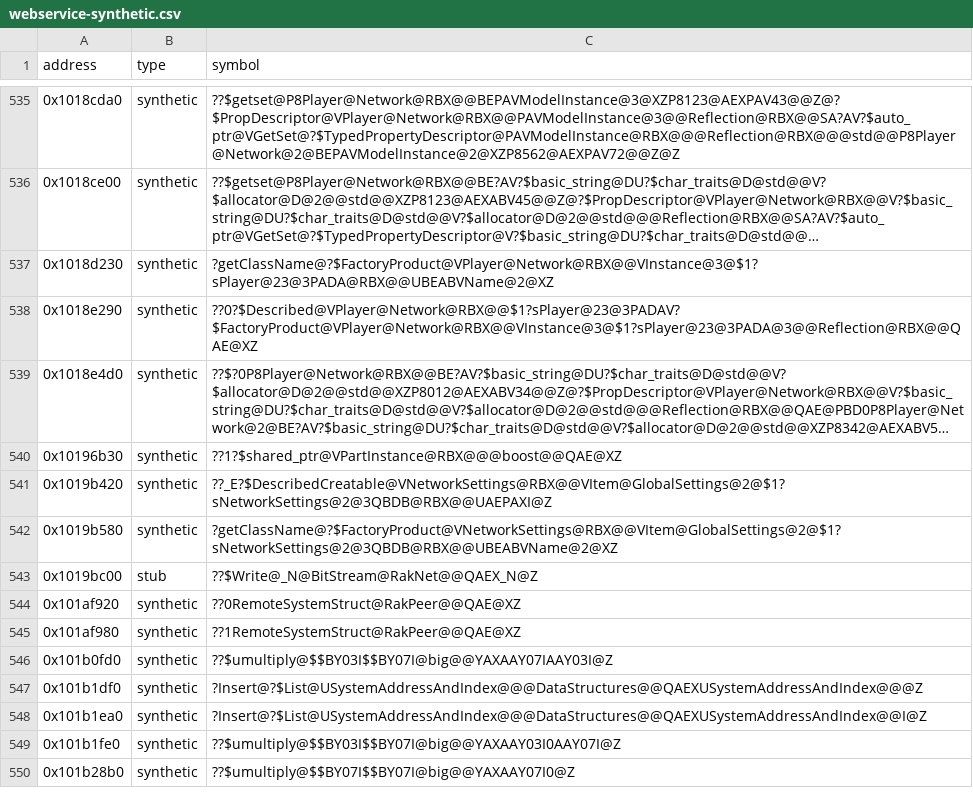
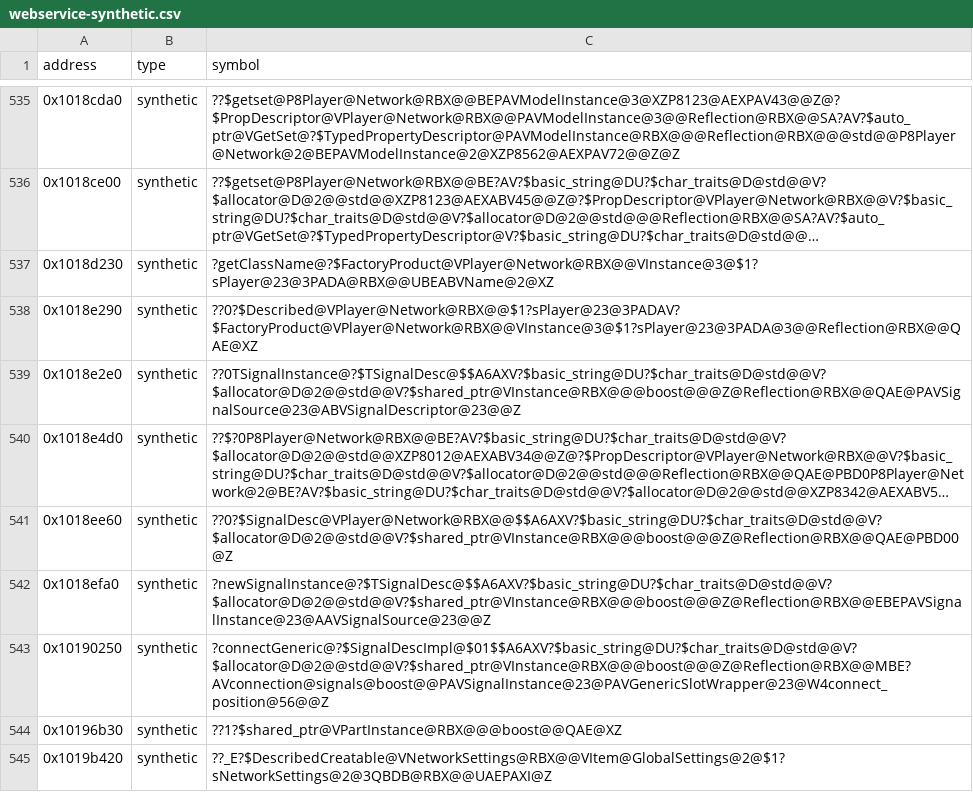
Before and after one commit to Asphaltian/OpenRBX, a CSV file: reccmp/webservice-synthetic.csv, drawn as a sheet; only a part is shown, gaps mark what is left out; the shorter side is filled out with more unchanged rows; long unchanged cells end in …; the diff names each change by its address in the sheet, - before the commit and + after, or states it on an @@ line.

Commit message:
Match Player's bound properties, function descriptors and Chatted signal

```diff
--- a/reccmp/webservice-synthetic.csv
+++ b/reccmp/webservice-synthetic.csv
+row 539: 0x1018e2e0 | synthetic | ??0TSignalInstance@?$TSignalDesc@$$A6AXV?$basic_string@DU?$char_traits@D@std@@V?$allocator@D@2@@std@@V?$shared_ptr@VInstance@RBX@@@boost@@@Z@Reflection@RBX@@QAE@PAVSignalSource@23@ABVSignalDescriptor@23@@Z
+row 541: 0x1018ee60 | synthetic | ??0?$SignalDesc@VPlayer@Network@RBX@@$$A6AXV?$basic_string@DU?$char_traits@D@std@@V?$allocator@D@2@@std@@V?$shared_ptr@VInstance@RBX@@@boost@@@Z@Reflection@RBX@@QAE@PBD00@Z
+row 542: 0x1018efa0 | synthetic | ?newSignalInstance@?$TSignalDesc@$$A6AXV?$basic_string@DU?$char_traits@D@std@@V?$allocator@D@2@@std@@V?$shared_ptr@VInstance@RBX@@@boost@@@Z@Reflection@RBX@@EBEPAVSignalInstance@23@AAVSignalSource@23@@Z
+row 543: 0x10190250 | synthetic | ?connectGeneric@?$SignalDescImpl@$01$$A6AXV?$basic_string@DU?$char_traits@D@std@@V?$allocator@D@2@@std@@V?$shared_ptr@VInstance@RBX@@@boost@@@Z@Reflection@RBX@@MBE?AVconnection@signals@boost@@PAVSignalInstance@23@PAVGenericSlotWrapper@23@W4connect_position@56@@Z
```
Also changed, not shown: reccmp/webservice-boost.csv, reccmp/webservice-symbols.csv, 4 other files.
